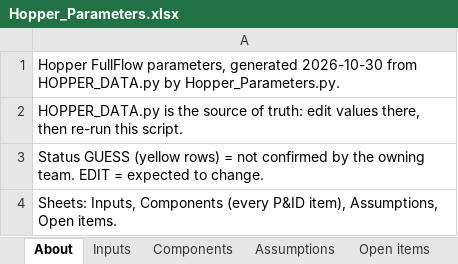
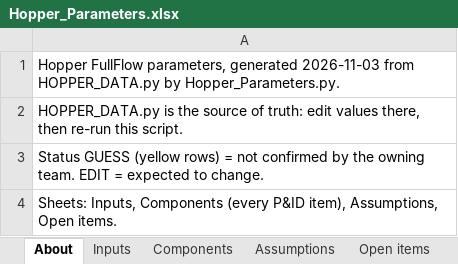
Before and after one commit to gt-space/hopper, an Excel workbook: sims/hopper_fullflow/Outputs/Hopper_Parameters.xlsx, sheet About, drawn as a sheet; values as stored, in another font and other column widths than the file's, no borders; the diff names each change by its address in the sheet, - before the commit and + after, or states it on an @@ line.

Commit message:
fixed some assumptions, parameters, and the component table

```diff
--- a/sims/hopper_fullflow/Outputs/Hopper_Parameters.xlsx (sheet About)
+++ b/sims/hopper_fullflow/Outputs/Hopper_Parameters.xlsx (sheet About)
-A1: …parameters, generated 2026-10-30 from HOPPER_DATA.py…
+A1: …parameters, generated 2026-11-03 from HOPPER_DATA.py…
```
Also changed, not shown: sheet Components, sheet Inputs, sheet Open items, sheet Assumptions, 6 other files.
